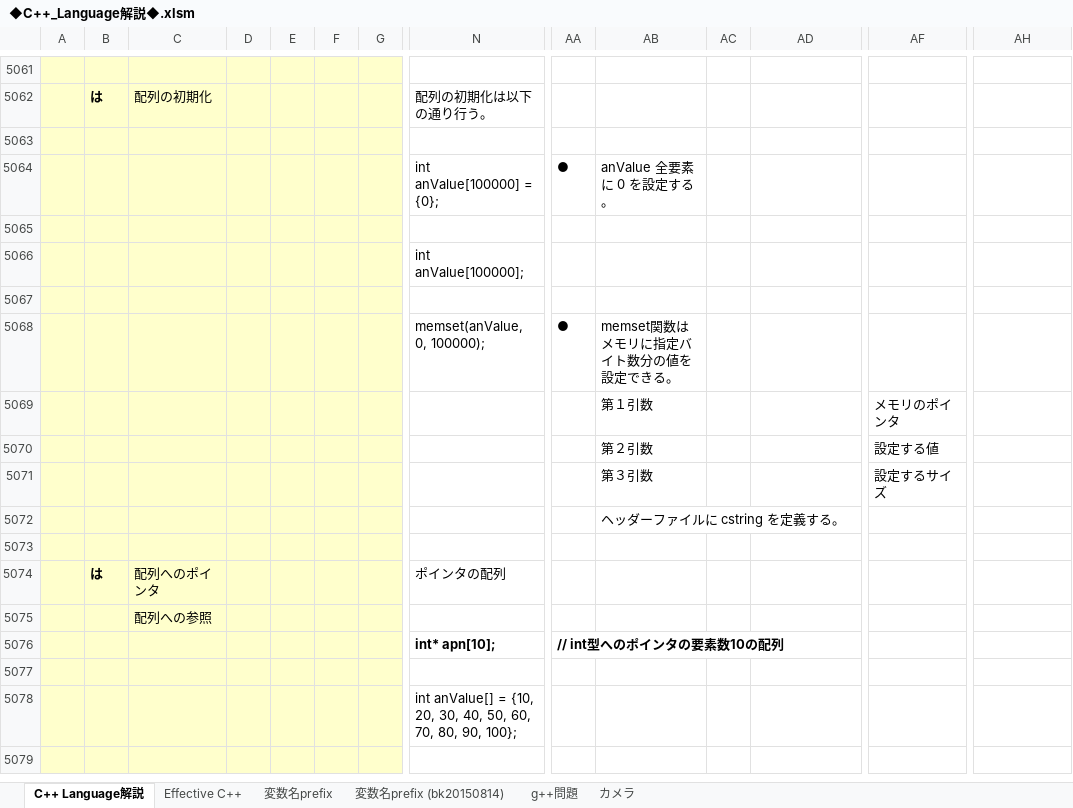
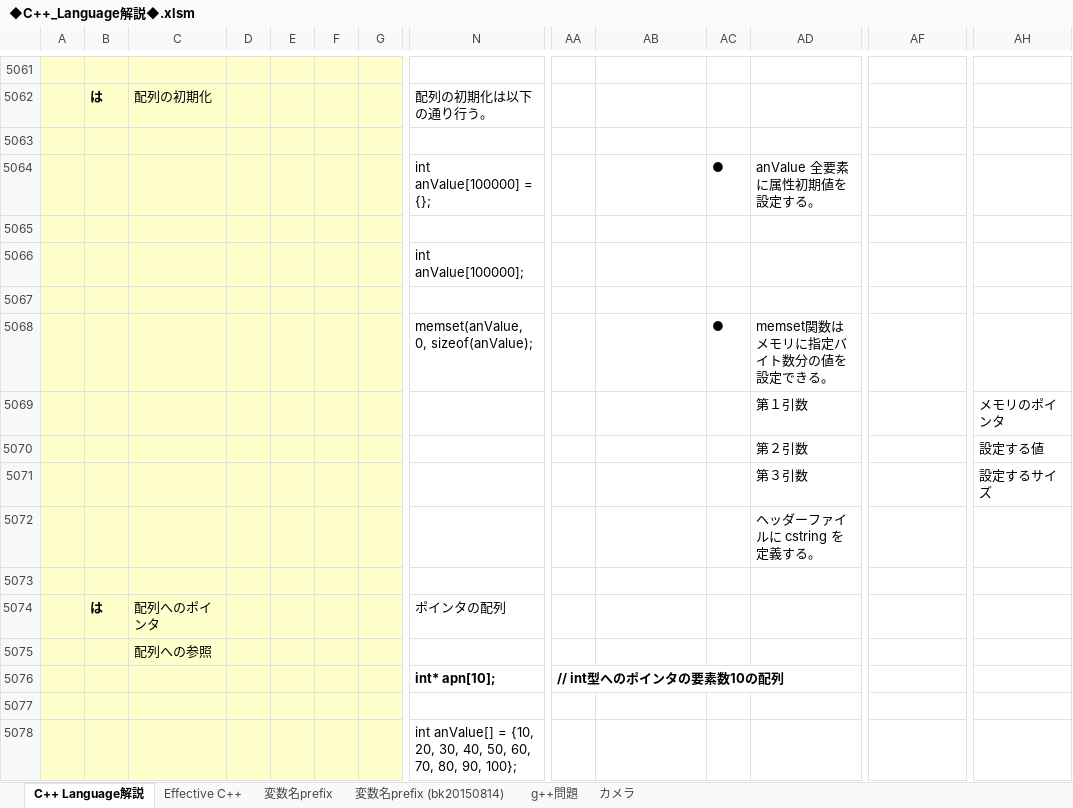
Before and after one commit to roshihie/At_Coder, an Excel workbook: ◆C++_Language解説◆.xlsm, sheet C++ Language解説, drawn as a sheet; only a part is shown, gaps mark what is left out; the shorter side is filled out with more unchanged rows; values as stored, in another font and other column widths than the file's, no borders; charts and pictures not drawn; removed rows and columns are numbered as before the commit, all else as after; rows hold the shown columns only; the diff names each change by its address in the sheet, - before the commit and + after, or states it on an @@ line.

```diff
--- a/◆C++_Language解説◆.xlsm (sheet C++ Language解説)
+++ b/◆C++_Language解説◆.xlsm (sheet C++ Language解説)
-row 5064:  |  |  |  |  |  |  | int anValue[100000] = {0}; | ● | anValue 全要素に 0 を設定する。
+row 5064:  |  |  |  |  |  |  | int anValue[100000] = {}; |  |  | ● | anValue 全要素に属性初期値を設定する。
-row 5068:  |  |  |  |  |  |  | memset(anValue, 0, 100000); | ● | memset関数はメモリに指定バイト数分の値を設定できる。
-row 5069:  |  |  |  |  |  |  |  |  | 第１引数 |  |  | メモリのポインタ
-row 5070:  |  |  |  |  |  |  |  |  | 第２引数 |  |  | 設定する値
-row 5071:  |  |  |  |  |  |  |  |  | 第３引数 |  |  | 設定するサイズ
-row 5072:  |  |  |  |  |  |  |  |  | ヘッダーファイルに cstring を定義する。
+row 5068:  |  |  |  |  |  |  | memset(anValue, 0, sizeof(anValue); |  |  | ● | memset関数はメモリに指定バイト数分の値を設定できる。
+row 5069:  |  |  |  |  |  |  |  |  |  |  | 第１引数 |  | メモリのポインタ
+row 5070:  |  |  |  |  |  |  |  |  |  |  | 第２引数 |  | 設定する値
+row 5071:  |  |  |  |  |  |  |  |  |  |  | 第３引数 |  | 設定するサイズ
+row 5072:  |  |  |  |  |  |  |  |  |  |  | ヘッダーファイルに cstring を定義する。
```
Also changed, not shown: ◆プログラミング_学習自由帳◆.xlsm, 2 other files.
